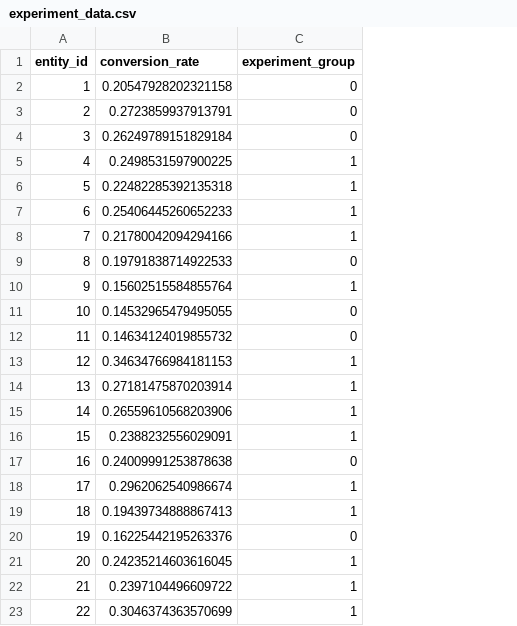
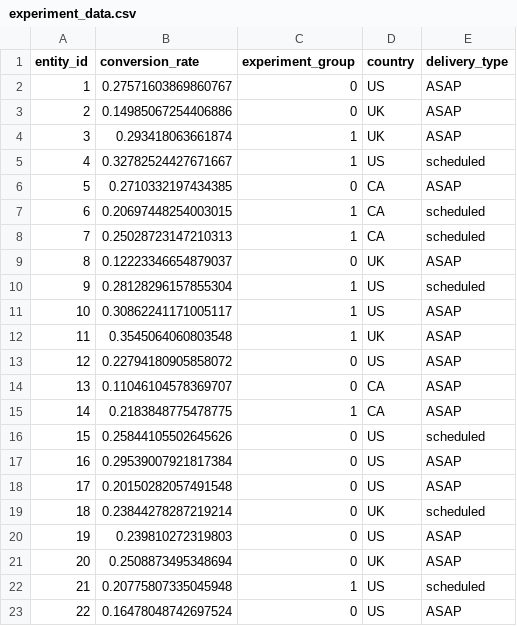
Before and after one commit to jasmine-ab-tea/lang, a CSV file: smart_ds/experiment_data.csv, drawn as a sheet; only a part is shown; the diff covers the shown part only; the diff names each change by its address in the sheet, - before the commit and + after, or states it on an @@ line.

```diff
--- a/smart_ds/experiment_data.csv
+++ b/smart_ds/experiment_data.csv
+column D (country), rows 2-23: US | UK | UK | US | CA | CA | CA | UK | US | US | UK | US | CA | CA | US | US | US | UK | US | UK | US | US
+column E (delivery_type), rows 2-23: ASAP | ASAP | ASAP | scheduled | ASAP | scheduled | scheduled | ASAP | scheduled | ASAP | ASAP | ASAP | ASAP | ASAP | scheduled | ASAP | ASAP | scheduled | ASAP | ASAP | scheduled | ASAP
-B2 (conversion_rate): 0.20547928202321158
+B2 (conversion_rate): 0.27571603869860767
-B3 (conversion_rate): 0.2723859937913791
+B3 (conversion_rate): 0.14985067254406886
-B4 (conversion_rate): 0.26249789151829184
+B4 (conversion_rate): 0.293418063661874
-C4 (experiment_group): 0
+C4 (experiment_group): 1
-B5 (conversion_rate): 0.2498531597900225
+B5 (conversion_rate): 0.32782524427671667
-B6 (conversion_rate): 0.22482285392135318
+B6 (conversion_rate): 0.2710332197434385
-C6 (experiment_group): 1
+C6 (experiment_group): 0
-B7 (conversion_rate): 0.25406445260652233
+B7 (conversion_rate): 0.20697448254003015
-B8 (conversion_rate): 0.21780042094294166
+B8 (conversion_rate): 0.25028723147210313
-B9 (conversion_rate): 0.19791838714922533
+B9 (conversion_rate): 0.12223346654879037
-B10 (conversion_rate): 0.15602515584855764
+B10 (conversion_rate): 0.28128296157855304
-B11 (conversion_rate): 0.14532965479495055
+B11 (conversion_rate): 0.30862241171005117
-C11:C12 (experiment_group): 0
+C11:C12 (experiment_group): 1
-B12 (conversion_rate): 0.14634124019855732
+B12 (conversion_rate): 0.3545064060803548
-B13 (conversion_rate): 0.34634766984181153
+B13 (conversion_rate): 0.22794180905858072
-C13:C14 (experiment_group): 1
+C13:C14 (experiment_group): 0
-B14 (conversion_rate): 0.27181475870203914
+B14 (conversion_rate): 0.11046104578369707
-B15 (conversion_rate): 0.26559610568203906
+B15 (conversion_rate): 0.2183848775478775
-B16 (conversion_rate): 0.2388232556029091
+B16 (conversion_rate): 0.25844105502645626
-C16 (experiment_group): 1
+C16 (experiment_group): 0
-B17 (conversion_rate): 0.24009991253878638
+B17 (conversion_rate): 0.29539007921817384
-B18 (conversion_rate): 0.2962062540986674
+B18 (conversion_rate): 0.20150282057491548
-C18:C19 (experiment_group): 1
+C18:C19 (experiment_group): 0
-B19 (conversion_rate): 0.19439734888867413
+B19 (conversion_rate): 0.23844278287219214
-B20 (conversion_rate): 0.16225442195263376
+B20 (conversion_rate): 0.239810272319803
-B21 (conversion_rate): 0.24235214603616045
+B21 (conversion_rate): 0.2508873495348694
-C21 (experiment_group): 1
+C21 (experiment_group): 0
-B22 (conversion_rate): 0.2397104496609722
+B22 (conversion_rate): 0.20775807335045948
-B23 (conversion_rate): 0.3046374363570699
+B23 (conversion_rate): 0.16478048742697524
-C23 (experiment_group): 1
+C23 (experiment_group): 0
```
Also changed, not shown: 122 edited cells elsewhere in this file, 8 other files.
